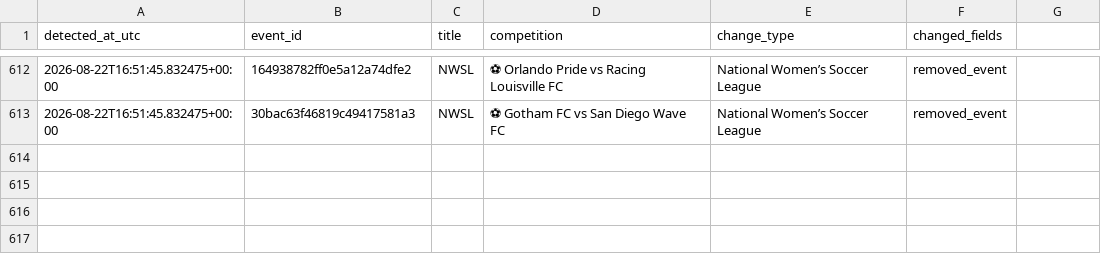
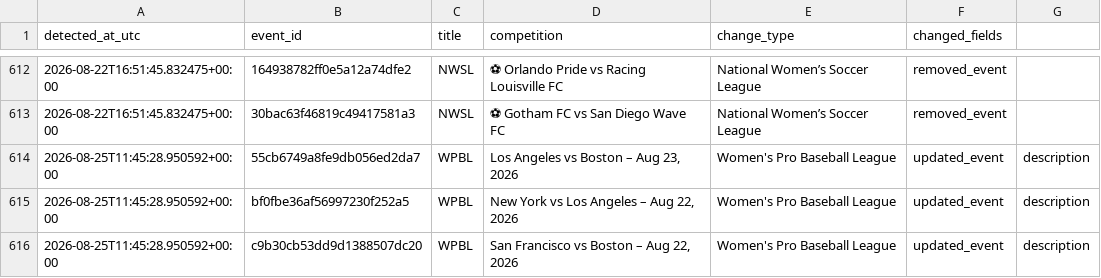
Before and after one commit to lemon-pie-now/her-match-automation, a CSV file: data/changes.csv, drawn as a sheet; only a part is shown, gaps mark what is left out; the diff names each change by its address in the sheet, - before the commit and + after, or states it on an @@ line.

```diff
--- a/data/changes.csv
+++ b/data/changes.csv
+row 614: 2026-08-25T11:45:28.950592+00:00 | 55cb6749a8fe9db056ed2da7 | WPBL | Los Angeles vs Boston – Aug 23, 2026 | Women's Pro Baseball League | updated_event | description
+row 615: 2026-08-25T11:45:28.950592+00:00 | bf0fbe36af56997230f252a5 | WPBL | New York vs Los Angeles – Aug 22, 2026 | Women's Pro Baseball League | updated_event | description
+row 616: 2026-08-25T11:45:28.950592+00:00 | c9b30cb53dd9d1388507dc20 | WPBL | San Francisco vs Boston – Aug 22, 2026 | Women's Pro Baseball League | updated_event | description
```
Also changed, not shown: data/events.csv, 1 other file.
